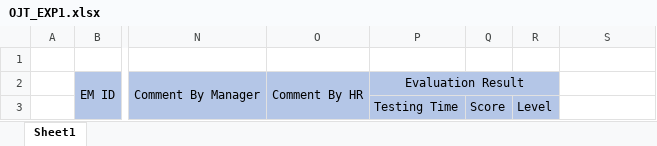
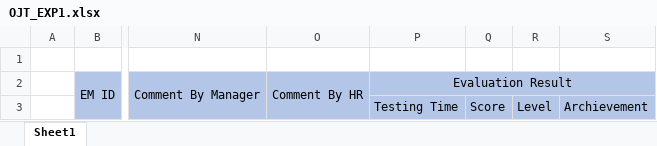
Before and after one commit to nhonduyen/OJT, an Excel workbook: OJT/Upload/Template/Export/OJT_EXP1.xlsx, sheet Sheet1, drawn as a sheet; only a part is shown, gaps mark what is left out; values as stored, in another font and other column widths than the file's, no borders; the diff names each change by its address in the sheet, - before the commit and + after, or states it on an @@ line.

```diff
--- a/OJT/Upload/Template/Export/OJT_EXP1.xlsx (sheet Sheet1)
+++ b/OJT/Upload/Template/Export/OJT_EXP1.xlsx (sheet Sheet1)
-P2:R2 merged
+P2:S2 merged
-S2:S3 fill: none
+S2:S3 fill: #B4C6E7
-S3: (empty)
+S3: Archievement
```
Also changed, not shown: OJT/Upload/Template/Export/OJT_EXP2.xlsx, 28 other files.
